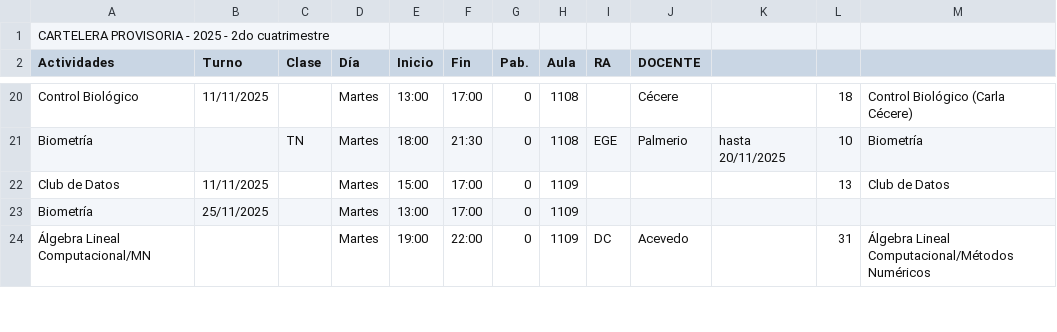
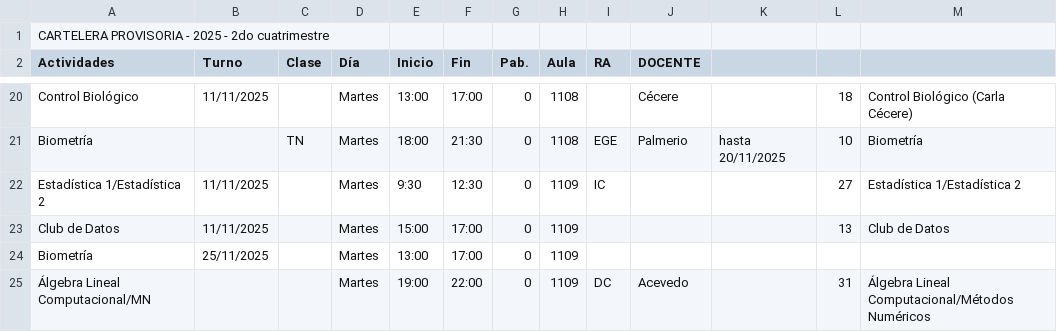
Before and after one commit to ManuUBA/Horarios-de-labos-zero, a CSV file: data/Martes.csv, drawn as a sheet; only a part is shown, gaps mark what is left out.

```diff
--- a/data/Martes.csv
+++ b/data/Martes.csv
@@ -21,2 +21,3 @@ Control Biológico ,11/11/2025,,Martes,13:00,17:00,0,1108,,Cécere,,18,Control B
 Biometría ,,TN,Martes,18:00,21:30,0,1108,EGE,Palmerio,hasta 20/11/2025,10,Biometría
+Estadística 1/Estadística 2,11/11/2025,,Martes,9:30,12:30,0,1109,IC,,,27,Estadística 1/Estadística 2
 Club de Datos,11/11/2025,,Martes,15:00,17:00,0,1109,,,,13,Club de Datos
```
